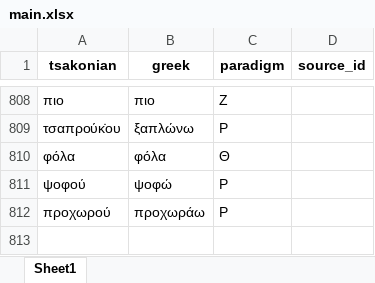
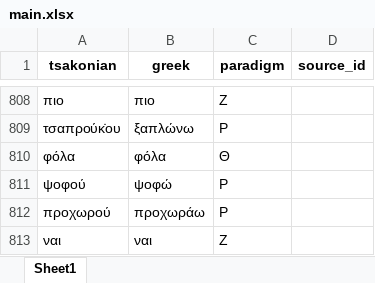
Before and after one commit to jgchaparro/TsakonianDB, an Excel workbook: data/tables/main.xlsx, sheet Sheet1, drawn as a sheet; only a part is shown, gaps mark what is left out; values as stored, in another font and other column widths than the file's, no borders; the diff names each change by its address in the sheet, - before the commit and + after, or states it on an @@ line.

Commit message:
Commit for Marcel and Maxim

```diff
--- a/data/tables/main.xlsx (sheet Sheet1)
+++ b/data/tables/main.xlsx (sheet Sheet1)
+row 813: ναι | ναι | Ζ
```
